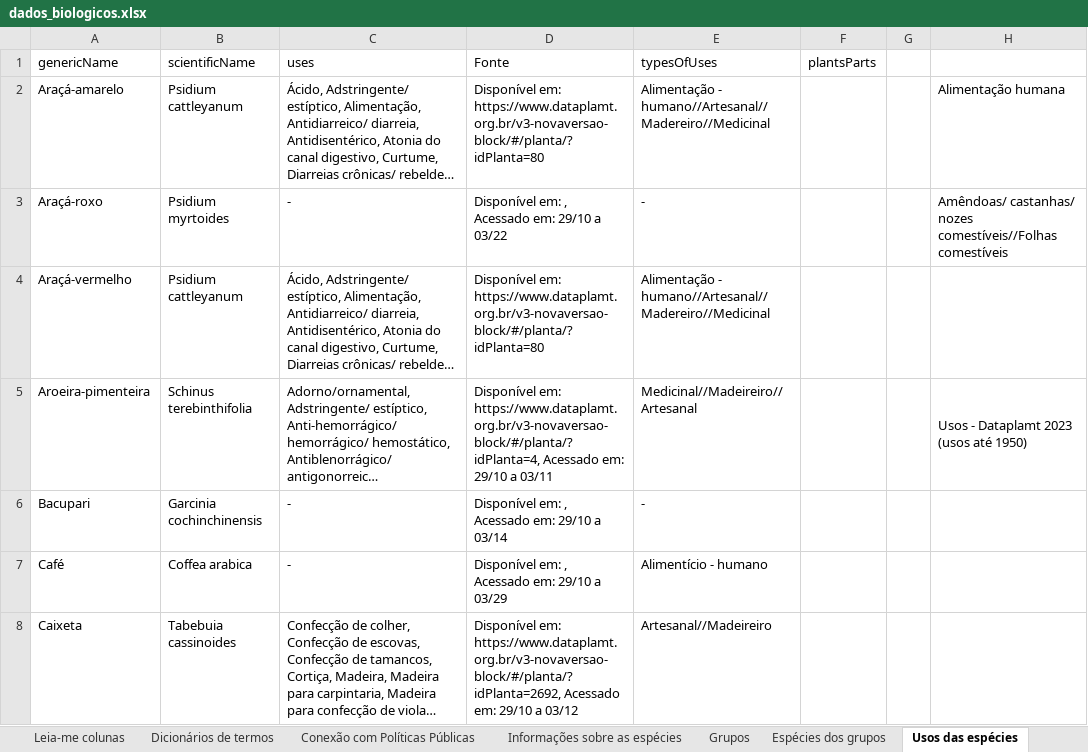
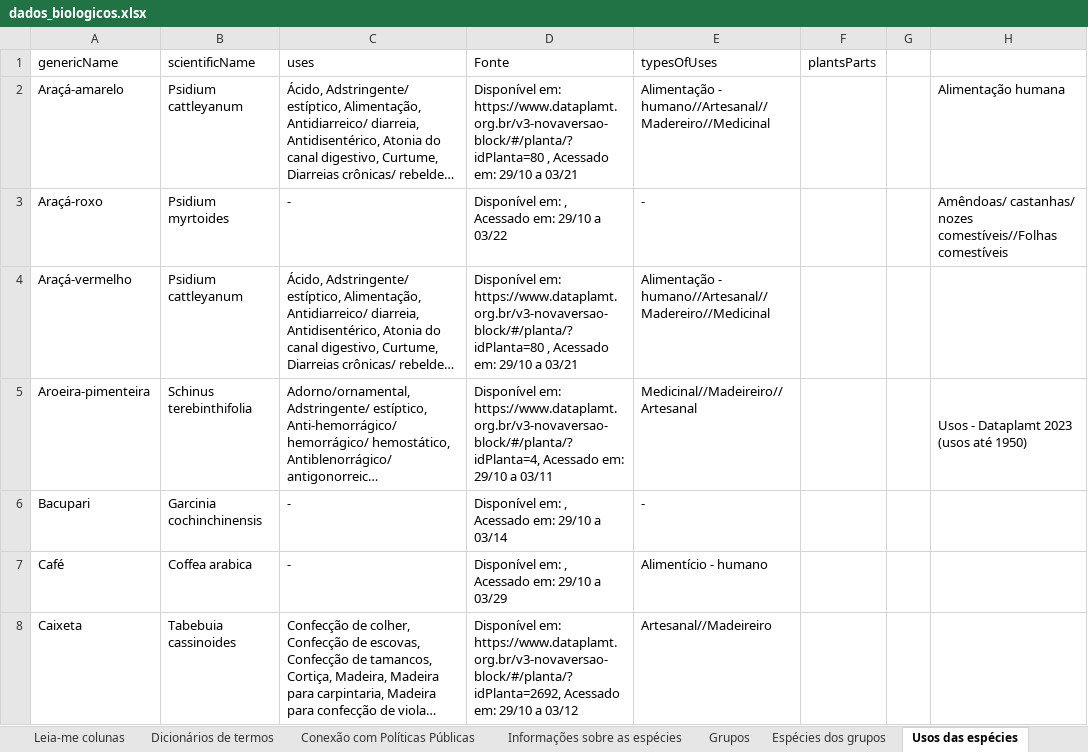
Before and after one commit to charlon-156/db_biota_sociobio, an Excel workbook: docs/dados_biologicos.xlsx, sheet Usos das espécies, drawn as a sheet; only a part is shown; long unchanged cells end in …; values as stored, in another font and other column widths than the file's, no cell formats; charts and pictures not drawn; the diff covers the shown part only; the diff names each change by its address in the sheet, - before the commit and + after, or states it on an @@ line.

```diff
--- a/docs/dados_biologicos.xlsx (sheet Usos das espécies)
+++ b/docs/dados_biologicos.xlsx (sheet Usos das espécies)
-D2 (Fonte): …em: https://www.dataplamt.org.br/v3-novaversao-block/#/planta/?idPlanta=80
+D2 (Fonte): …em: https://www.dataplamt.org.br/v3-novaversao-block/#/planta/?idPlanta=80 , Acessado em: 29/10 a 03/21
-D4 (Fonte): …em: https://www.dataplamt.org.br/v3-novaversao-block/#/planta/?idPlanta=80
+D4 (Fonte): …em: https://www.dataplamt.org.br/v3-novaversao-block/#/planta/?idPlanta=80 , Acessado em: 29/10 a 03/21
```
Also changed, not shown: 13 edited cells elsewhere in this sheet, sheet Espécies dos grupos, sheet Conexão com Políticas Públicas, sheet Informações sobre as espécies, sheet Grupos, cell formats, hidden cells, charts or pictures, 3 other files.
